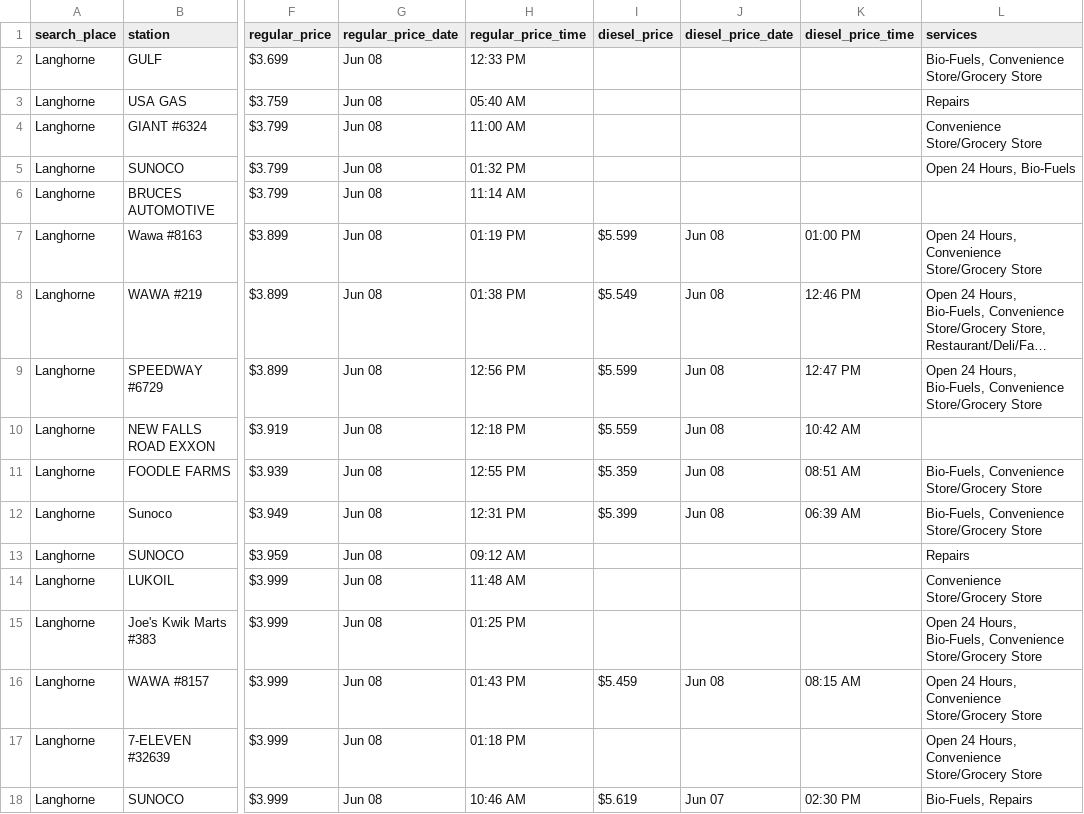
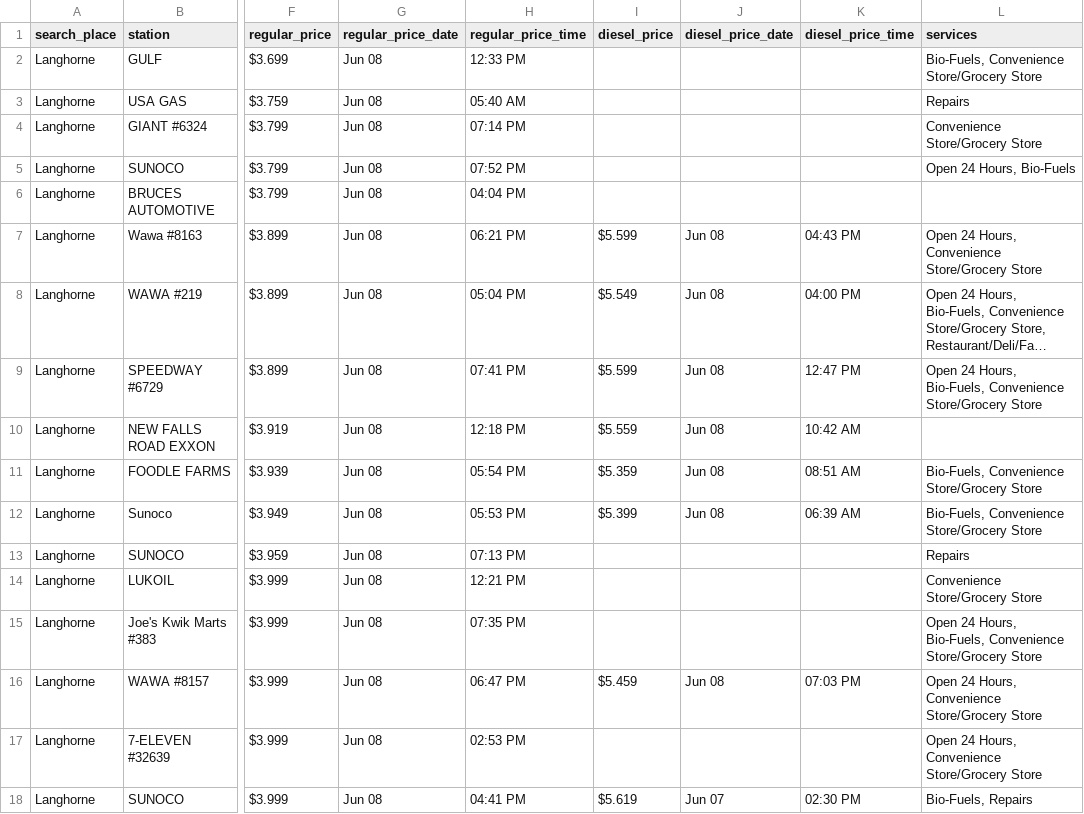
Before and after one commit to CUlleryUSATRepos/BucksGasRepo, a CSV file: BucksGasPrices/LanghorneGas.csv, drawn as a sheet; only a part is shown, gaps mark what is left out; long unchanged cells end in …; the diff covers the shown part only; the diff names each change by its address in the sheet, - before the commit and + after, or states it on an @@ line.

Commit message:
Auto update gas prices 2026-06-08 20:01:10

```diff
--- a/BucksGasPrices/LanghorneGas.csv
+++ b/BucksGasPrices/LanghorneGas.csv
-H4 (regular_price_time): 11:00 AM
+H4 (regular_price_time): 07:14 PM
-H5 (regular_price_time): 01:32 PM
+H5 (regular_price_time): 07:52 PM
-H6 (regular_price_time): 11:14 AM
+H6 (regular_price_time): 04:04 PM
-H7 (regular_price_time): 01:19 PM
+H7 (regular_price_time): 06:21 PM
-K7 (diesel_price_time): 01:00 PM
+K7 (diesel_price_time): 04:43 PM
-H8 (regular_price_time): 01:38 PM
+H8 (regular_price_time): 05:04 PM
-K8 (diesel_price_time): 12:46 PM
+K8 (diesel_price_time): 04:00 PM
-H9 (regular_price_time): 12:56 PM
+H9 (regular_price_time): 07:41 PM
-H11 (regular_price_time): 12:55 PM
+H11 (regular_price_time): 05:54 PM
-H12 (regular_price_time): 12:31 PM
+H12 (regular_price_time): 05:53 PM
-H13 (regular_price_time): 09:12 AM
+H13 (regular_price_time): 07:13 PM
-H14 (regular_price_time): 11:48 AM
+H14 (regular_price_time): 12:21 PM
-H15 (regular_price_time): 01:25 PM
+H15 (regular_price_time): 07:35 PM
-H16 (regular_price_time): 01:43 PM
+H16 (regular_price_time): 06:47 PM
-K16 (diesel_price_time): 08:15 AM
+K16 (diesel_price_time): 07:03 PM
-H17 (regular_price_time): 01:18 PM
+H17 (regular_price_time): 02:53 PM
-H18 (regular_price_time): 10:46 AM
+H18 (regular_price_time): 04:41 PM
```
Also changed, not shown: 7 added rows, 5 removed rows and 30 edited cells elsewhere in this file, BucksGasPrices/PenndelGas.csv, BucksGasPrices/RichboroGas.csv, 55 other files.
